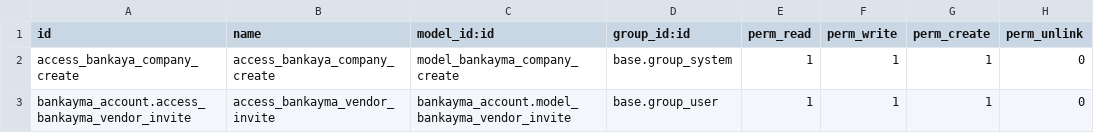
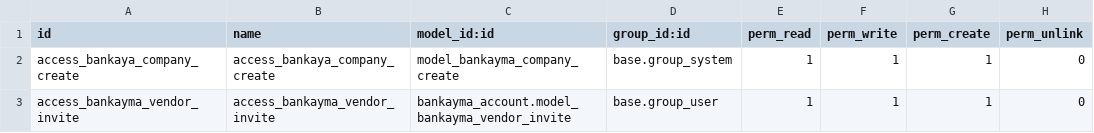
Before and after one commit to moshchot/BANKayma, a CSV file: bankayma_account/security/ir.model.access.csv, drawn as a sheet.

Commit message:
[ADD] #264 simplified bk menu, reshuffle groups

```diff
--- a/bankayma_account/security/ir.model.access.csv
+++ b/bankayma_account/security/ir.model.access.csv
@@ -2,2 +2,2 @@ id,name,model_id:id,group_id:id,perm_read,perm_write,perm_create,perm_unlink
 access_bankaya_company_create,access_bankaya_company_create,model_bankayma_company_create,base.group_system,1,1,1,0
-bankayma_account.access_bankayma_vendor_invite,access_bankayma_vendor_invite,bankayma_account.model_bankayma_vendor_invite,base.group_user,1,1,1,0
+access_bankayma_vendor_invite,access_bankayma_vendor_invite,bankayma_account.model_bankayma_vendor_invite,base.group_user,1,1,1,0
```
Also changed, not shown: 8 other files.
